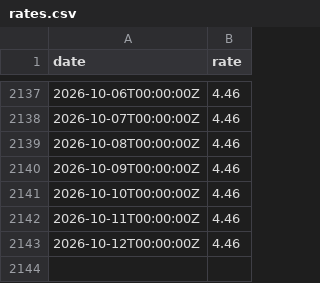
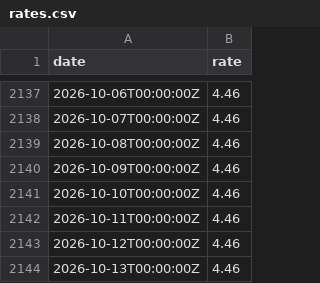
Before and after one commit to xh3b4sd/interest-rates, a CSV file: rates.csv, drawn as a sheet; only a part is shown, gaps mark what is left out.

Commit message:
update rates.csv

```diff
--- a/rates.csv
+++ b/rates.csv
@@ -2143 +2143,2 @@ date,rate
 2026-10-12T00:00:00Z,4.46
+2026-10-13T00:00:00Z,4.46
```
